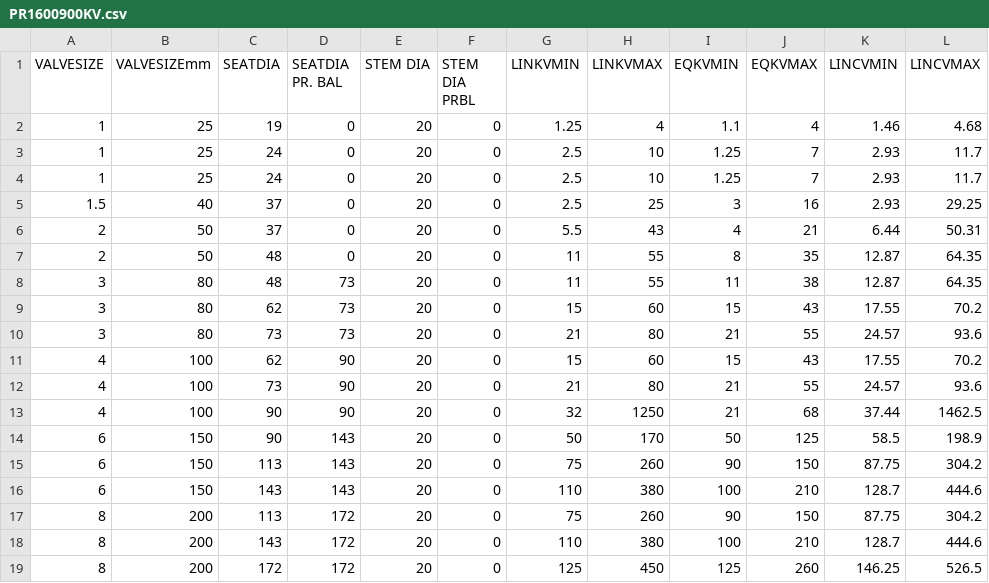
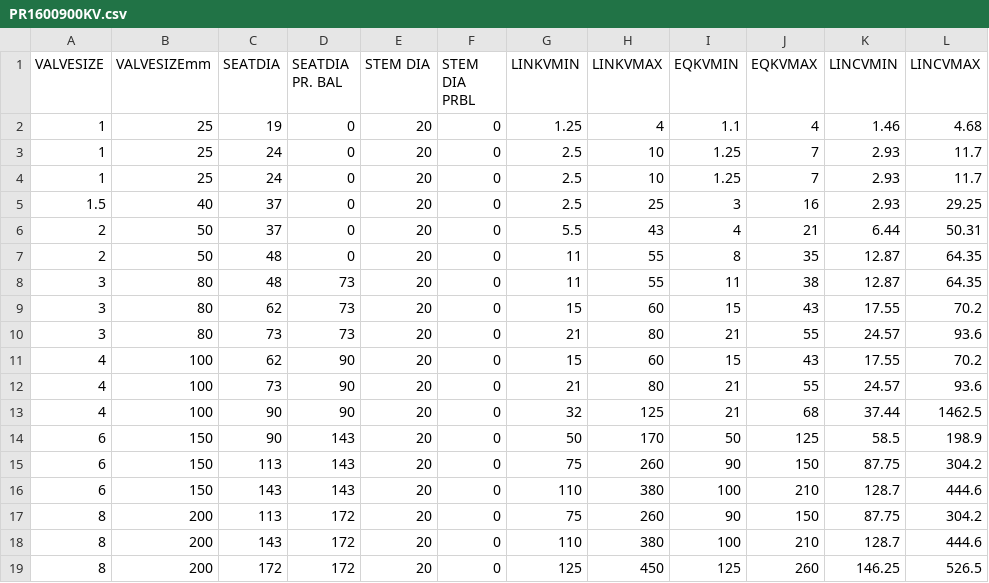
Before and after one commit to yogeshgothe/CVS_Version7, a CSV file: FMValveApplication/bin/Debug/Database/PR1600900KV.csv, drawn as a sheet; only a part is shown; the diff names each change by its address in the sheet, - before the commit and + after, or states it on an @@ line.

```diff
--- a/FMValveApplication/bin/Debug/Database/PR1600900KV.csv
+++ b/FMValveApplication/bin/Debug/Database/PR1600900KV.csv
-H13 (LINKVMAX): 1250
+H13 (LINKVMAX): 125
```
Also changed, not shown: 12 other files.
